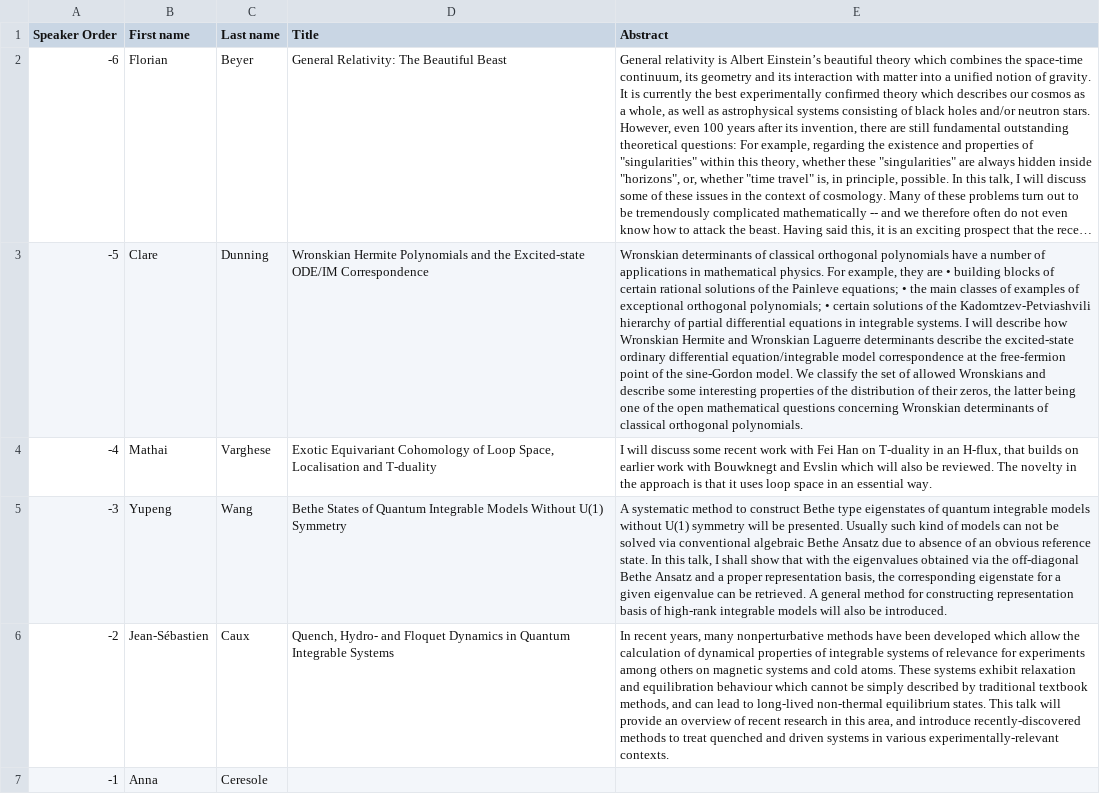
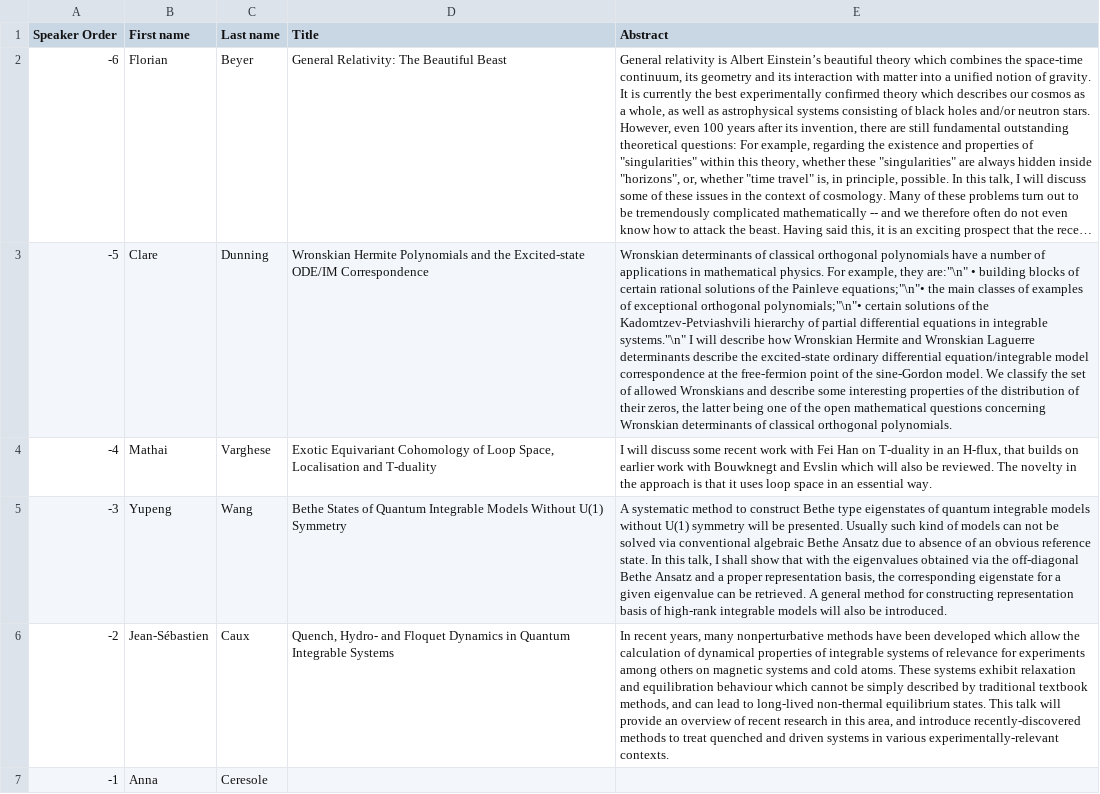
Before and after one commit to Zxv975/ANZAMP, a TSV file: 2019/speaker_data/data.tsv, drawn as a sheet; only a part is shown; long unchanged cells end in …; the diff names each change by its address in the sheet, - before the commit and + after, or states it on an @@ line.

Commit message:
One abstract requires newlines -_-

```diff
--- a/2019/speaker_data/data.tsv
+++ b/2019/speaker_data/data.tsv
-E3 (Abstract): …example, they are • building blocks of certain rational solutions of the Painleve equations; • the main classes of examples of exceptional orthogonal polynomials; • certain solutions of the Kadomtzev-Petviashvili hierarchy of partial differential equations in integrable systems. I will…
+E3 (Abstract): …example, they are:"\n" • building blocks of certain rational solutions of the Painleve equations;"\n"• the main classes of examples of exceptional orthogonal polynomials;"\n"• certain solutions of the Kadomtzev-Petviashvili hierarchy of partial differential equations in integrable systems."\n" I will…
```
